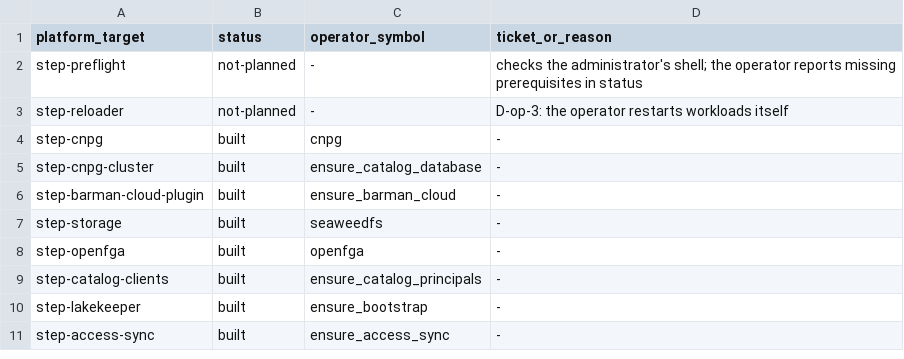
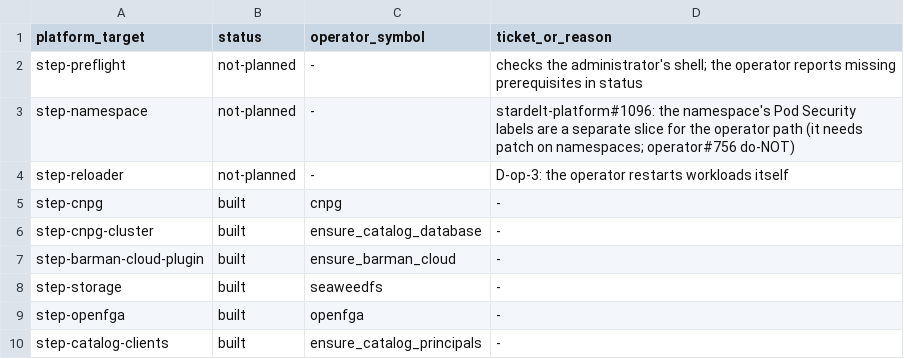
Before and after one commit to stardelt/stardelt, a TSV file: operator/parity/steps.tsv, drawn as a sheet; only a part is shown; the shorter side is filled out with more unchanged rows; the diff names each change by its address in the sheet, - before the commit and + after, or states it on an @@ line.

Commit message:
security(pss): the operator's SeaweedFS values drop the chart's hostPath log volumes (platform#1452 twin) (stardelt-operator#757)
* security(pss): the operator's SeaweedFS values drop the chart's hostPath log volumes

Chart 4.25.1 defaults master, filer and s3 log volumes to hostPath, which
Pod Security baseline refuses. All three now name emptyDir (logs are
disposable, not data); volume keeps the chart's empty default. The parity
test asserts the three keys.

Twin: stardelt-platform#1452 (merged). Refs stardelt-operator#756

* chore(parity): the platform's new step-namespace has a row

platform#1452 added the namespace step, so the parity gate needs a row for
it. The operator path does not label the namespace yet: that is a separate
slice (operator#756 do-NOT, recorded on platform#1096). Refs stardelt-operator#756

---------

Co-authored-by: Muse Spark <muse-spark@example.com>

```diff
--- a/operator/parity/steps.tsv
+++ b/operator/parity/steps.tsv
+row 3: step-namespace | not-planned | - | stardelt-platform#1096: the namespace's Pod Security labels are a separate slice for the operator path (it needs patch on namespaces; operator#756 do-NOT)
```
Also changed, not shown: 2 other files.
